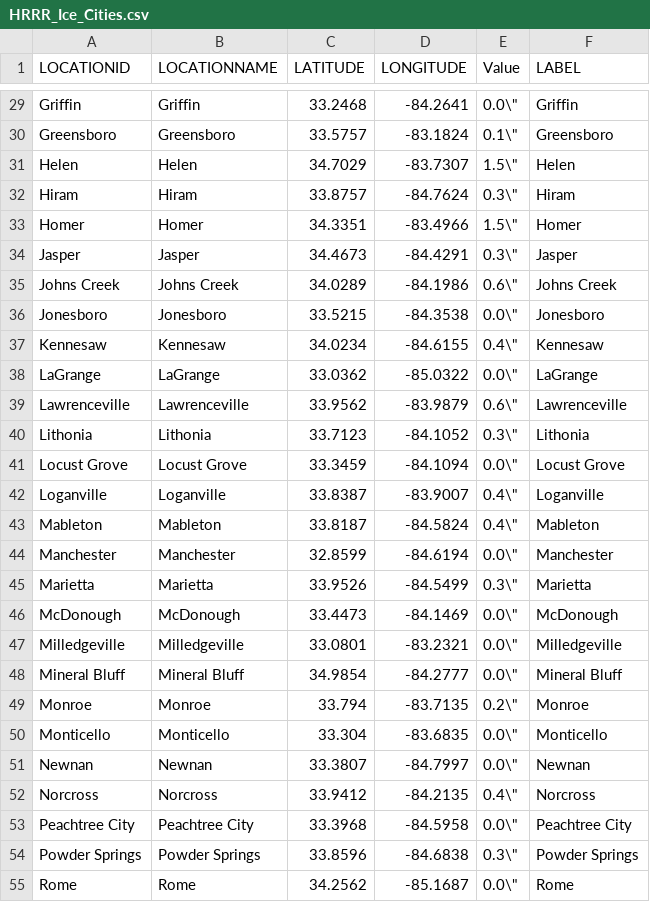
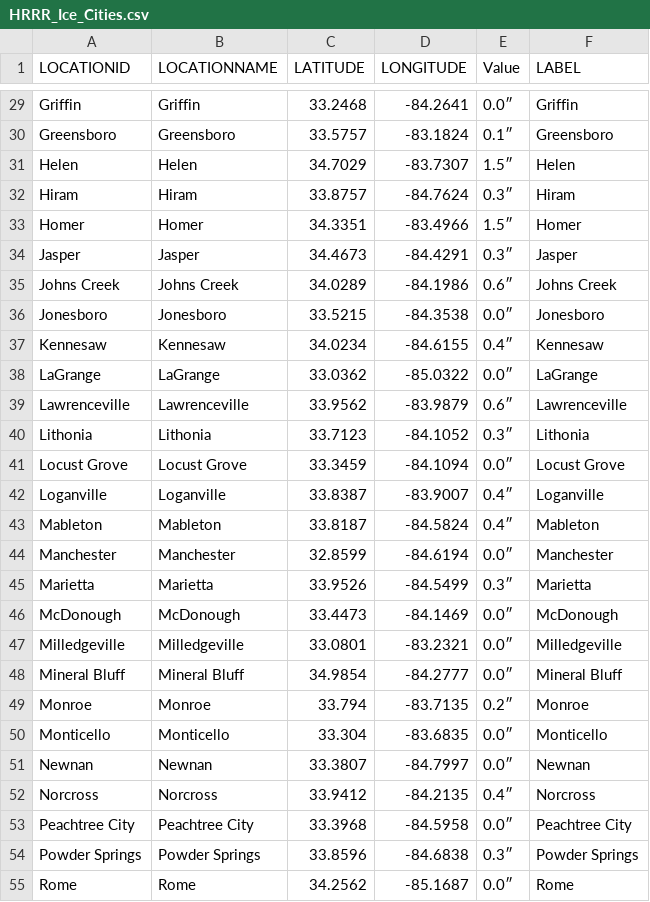
Before and after one commit to gtdish/GIS_Data, a CSV file: ice_prob/HRRR_Ice_Cities.csv, drawn as a sheet; only a part is shown, gaps mark what is left out; the diff covers the shown part only; the diff names each change by its address in the sheet, - before the commit and + after, or states it on an @@ line.

```diff
--- a/ice_prob/HRRR_Ice_Cities.csv
+++ b/ice_prob/HRRR_Ice_Cities.csv
-E29 (Value): 0.0\"
+E29 (Value): 0.0″
-E30 (Value): 0.1\"
+E30 (Value): 0.1″
-E31 (Value): 1.5\"
+E31 (Value): 1.5″
-E32 (Value): 0.3\"
+E32 (Value): 0.3″
-E33 (Value): 1.5\"
+E33 (Value): 1.5″
-E34 (Value): 0.3\"
+E34 (Value): 0.3″
-E35 (Value): 0.6\"
+E35 (Value): 0.6″
-E36 (Value): 0.0\"
+E36 (Value): 0.0″
-E37 (Value): 0.4\"
+E37 (Value): 0.4″
-E38 (Value): 0.0\"
+E38 (Value): 0.0″
-E39 (Value): 0.6\"
+E39 (Value): 0.6″
-E40 (Value): 0.3\"
+E40 (Value): 0.3″
-E41 (Value): 0.0\"
+E41 (Value): 0.0″
-E42:E43 (Value): 0.4\"
+E42:E43 (Value): 0.4″
-E44 (Value): 0.0\"
+E44 (Value): 0.0″
-E45 (Value): 0.3\"
+E45 (Value): 0.3″
-E46:E48 (Value): 0.0\"
+E46:E48 (Value): 0.0″
-E49 (Value): 0.2\"
+E49 (Value): 0.2″
-E50:E51 (Value): 0.0\"
+E50:E51 (Value): 0.0″
-E52 (Value): 0.4\"
+E52 (Value): 0.4″
-E53 (Value): 0.0\"
+E53 (Value): 0.0″
-E54 (Value): 0.3\"
+E54 (Value): 0.3″
-E55 (Value): 0.0\"
+E55 (Value): 0.0″
```
Also changed, not shown: 48 edited cells elsewhere in this file, 1 other file.
